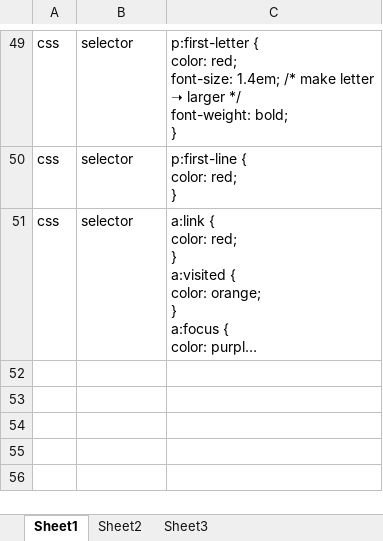
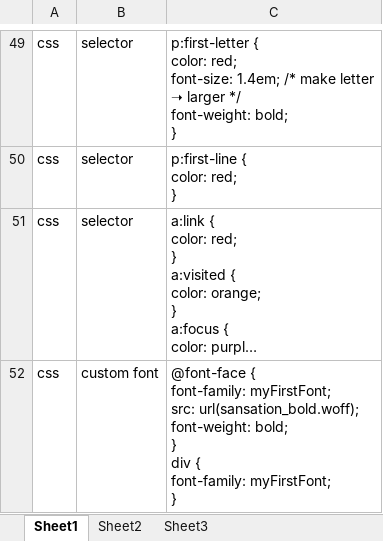
Before and after one commit to mylesieong/code_library, an Excel workbook: css_lib.xlsx, sheet Sheet1, drawn as a sheet; only a part is shown, gaps mark what is left out; long unchanged cells end in …; values as stored, in another font and other column widths than the file's, no borders; ↵ is a line break in a cell; the diff covers the shown part only; the diff names each change by its address in the sheet, - before the commit and + after, or states it on an @@ line.

```diff
--- a/css_lib.xlsx (sheet Sheet1)
+++ b/css_lib.xlsx (sheet Sheet1)
+row 52: css | custom font | @font-face { ↵ font-family: myFirstFont; ↵ src: url(sansation_bold.woff); ↵ font-weight: bold; ↵ } ↵ div { ↵ font-family: myFirstFont; ↵ }
```
Also changed, not shown: 1 added row elsewhere in this sheet, bash_lib.xlsx, index.xlsx, 3 other files.
